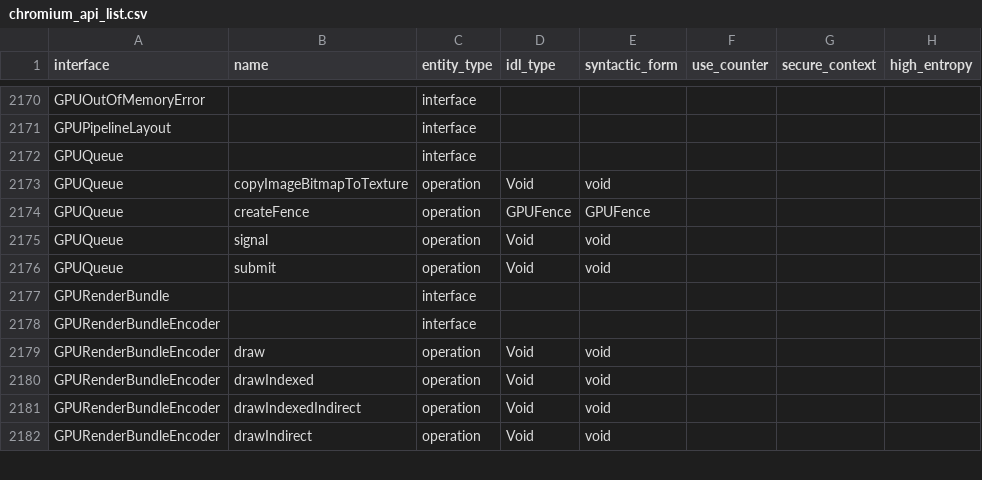
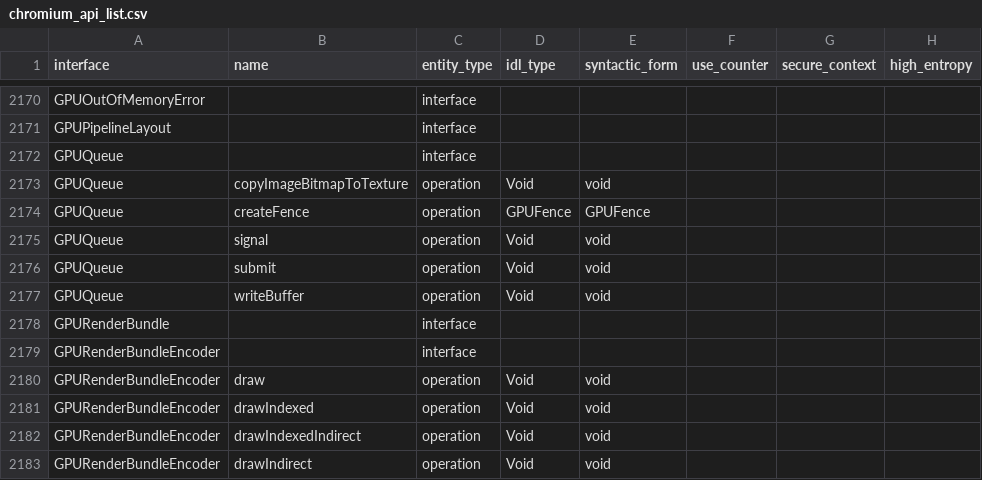
Before and after one commit to asankah/chromium-api-list, a CSV file: chromium_api_list.csv, drawn as a sheet; only a part is shown, gaps mark what is left out; the diff names each change by its address in the sheet, - before the commit and + after, or states it on an @@ line.

Commit message:
Blink API list update from refs/heads/master@{#774058}
Source Chromium revision is https://crrev.com/a06b671a530aea948ac0d54b74a0a28a58ebbcdb

See https://github.com/asankah/chromium-api-list for details on how the
list was generated.

```diff
--- a/chromium_api_list.csv
+++ b/chromium_api_list.csv
+row 2177: GPUQueue | writeBuffer | operation | Void | void
```
